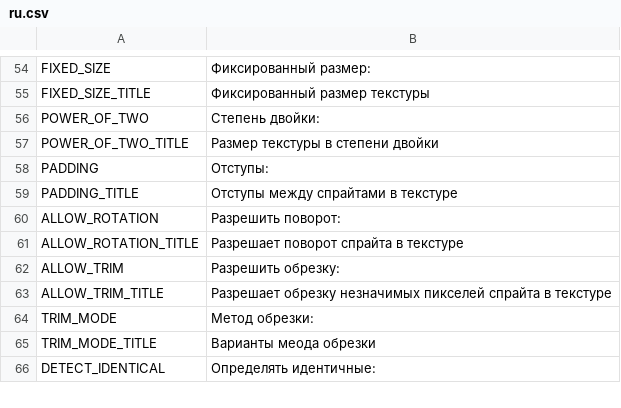
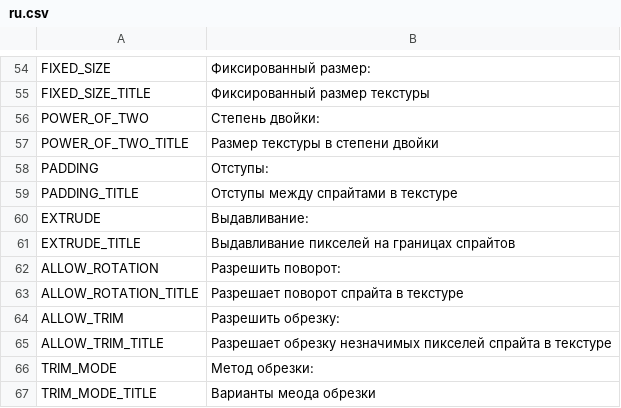
Before and after one commit to unknownprojectx-360/free-tex-packer, a CSV file: src/client/resources/static/localization/ru.csv, drawn as a sheet; only a part is shown, gaps mark what is left out; the shorter side is filled out with more unchanged rows.

Commit message:
Extrude option

```diff
--- a/src/client/resources/static/localization/ru.csv
+++ b/src/client/resources/static/localization/ru.csv
@@ -59,2 +59,4 @@ PADDING;Отступы:
 PADDING_TITLE;Отступы между спрайтами в текстуре
+EXTRUDE;Выдавливание:
+EXTRUDE_TITLE;Выдавливание пикселей на границах спрайтов
 ALLOW_ROTATION;Разрешить поворот:
```
Also changed, not shown: src/client/resources/static/localization/en.csv, 3 other files.
